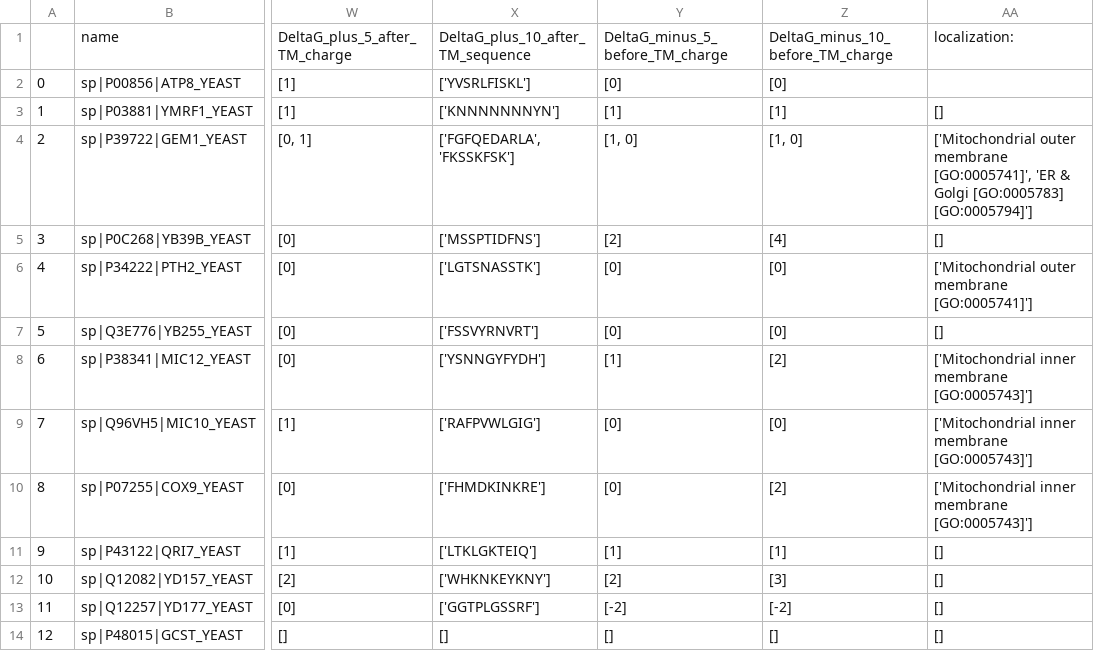
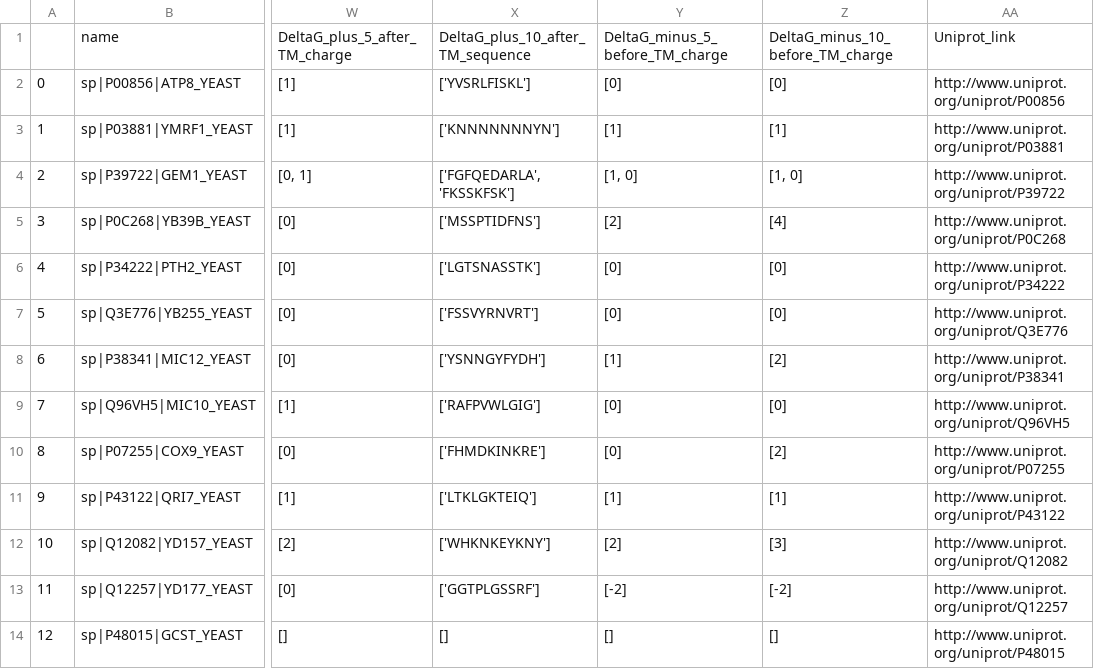
Before and after one commit to nitram31/PTUT, a CSV file: Class1.csv, drawn as a sheet; only a part is shown, gaps mark what is left out; the diff covers the shown part only; the diff names each change by its address in the sheet, - before the commit and + after, or states it on an @@ line.

Commit message:
added uniprot link column

```diff
--- a/Class1.csv
+++ b/Class1.csv
-AA1: localization:
+AA1: Uniprot_link
-AA2: (empty)
+AA2: http://www.uniprot.org/uniprot/P00856
-AA3: []
+AA3: http://www.uniprot.org/uniprot/P03881
-AA4: ['Mitochondrial outer membrane [GO:0005741]', 'ER & Golgi [GO:0005783] [GO:0005794]']
+AA4: http://www.uniprot.org/uniprot/P39722
-AA5: []
+AA5: http://www.uniprot.org/uniprot/P0C268
-AA6: ['Mitochondrial outer membrane [GO:0005741]']
+AA6: http://www.uniprot.org/uniprot/P34222
-AA7: []
+AA7: http://www.uniprot.org/uniprot/Q3E776
-AA8: ['Mitochondrial inner membrane [GO:0005743]']
+AA8: http://www.uniprot.org/uniprot/P38341
-AA9: ['Mitochondrial inner membrane [GO:0005743]']
+AA9: http://www.uniprot.org/uniprot/Q96VH5
-AA10: ['Mitochondrial inner membrane [GO:0005743]']
+AA10: http://www.uniprot.org/uniprot/P07255
-AA11: []
+AA11: http://www.uniprot.org/uniprot/P43122
-AA12: []
+AA12: http://www.uniprot.org/uniprot/Q12082
-AA13: []
+AA13: http://www.uniprot.org/uniprot/Q12257
-AA14: []
+AA14: http://www.uniprot.org/uniprot/P48015
```
Also changed, not shown: 100 edited cells elsewhere in this file, 2 other files.
